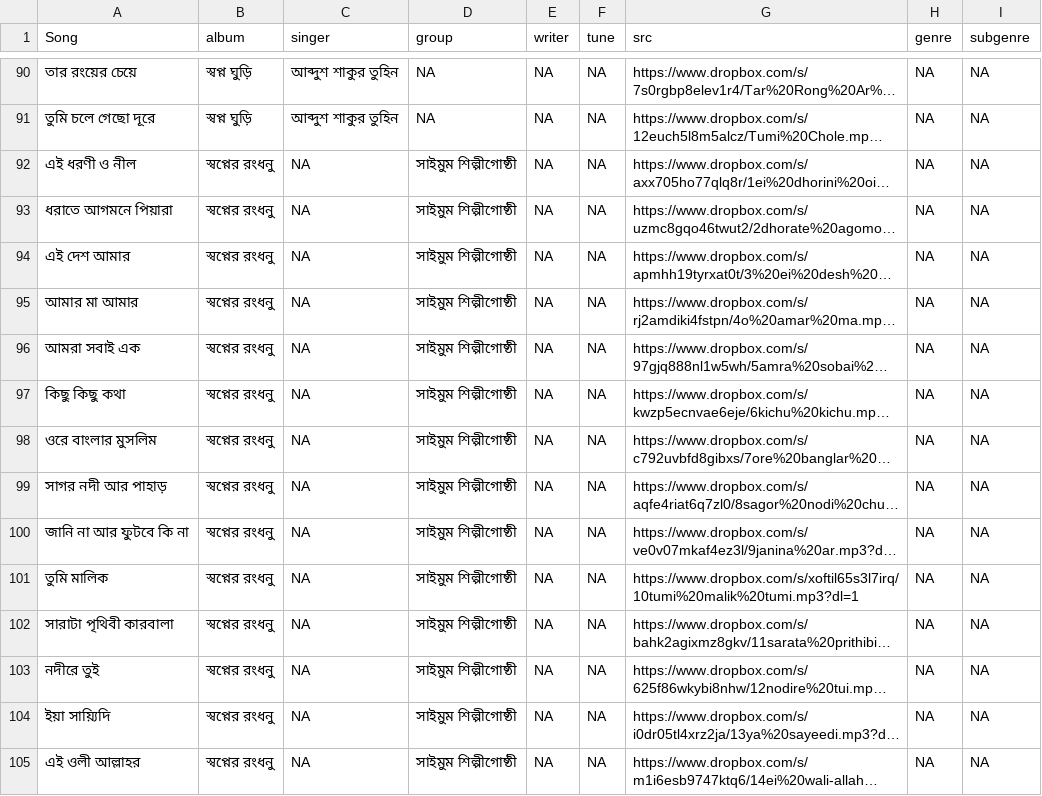
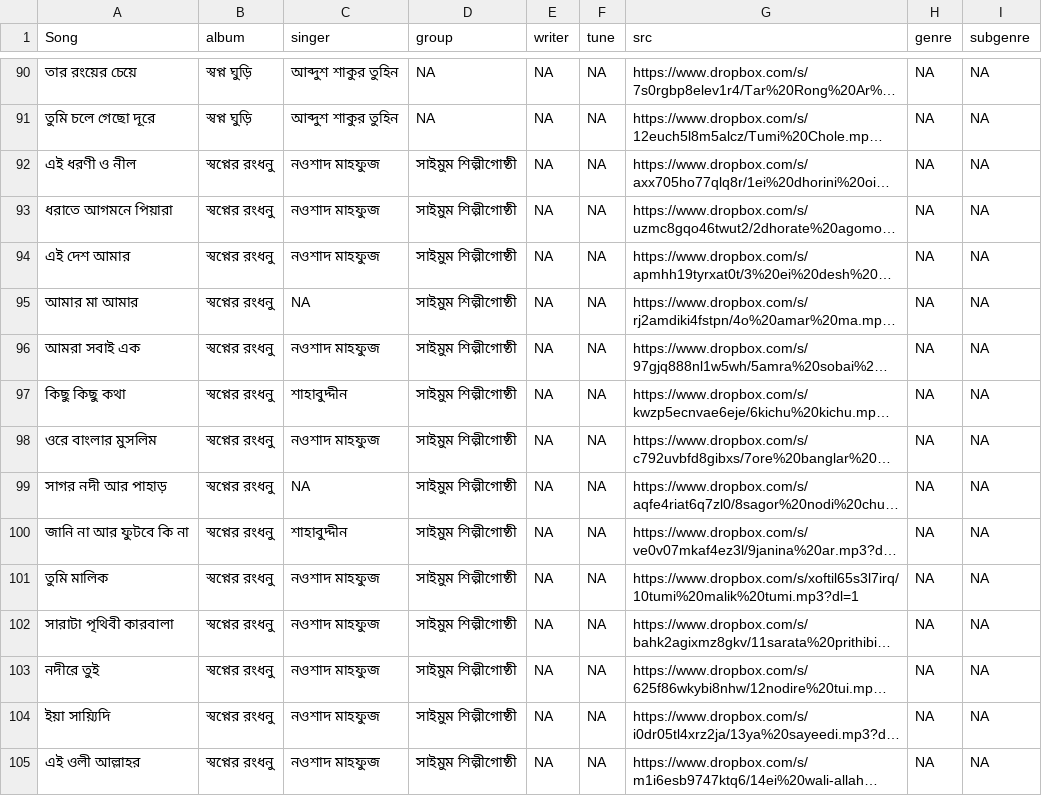
Before and after one commit to alomoy/songit, a CSV file: radio/songs.csv, drawn as a sheet; only a part is shown, gaps mark what is left out; long unchanged cells end in …; the diff covers the shown part only; the diff names each change by its address in the sheet, - before the commit and + after, or states it on an @@ line.

```diff
--- a/radio/songs.csv
+++ b/radio/songs.csv
-C92:C94 (singer): NA
+C92:C94 (singer): নওশাদ মাহফুজ
-C96 (singer): NA
+C96 (singer): নওশাদ মাহফুজ
-C97 (singer): NA
+C97 (singer): শাহাবুদ্দীন
-C98 (singer): NA
+C98 (singer): নওশাদ মাহফুজ
-C100 (singer): NA
+C100 (singer): শাহাবুদ্দীন
-C101:C105 (singer): NA
+C101:C105 (singer): নওশাদ মাহফুজ
```
Also changed, not shown: 6 added rows and 26 edited cells elsewhere in this file.
